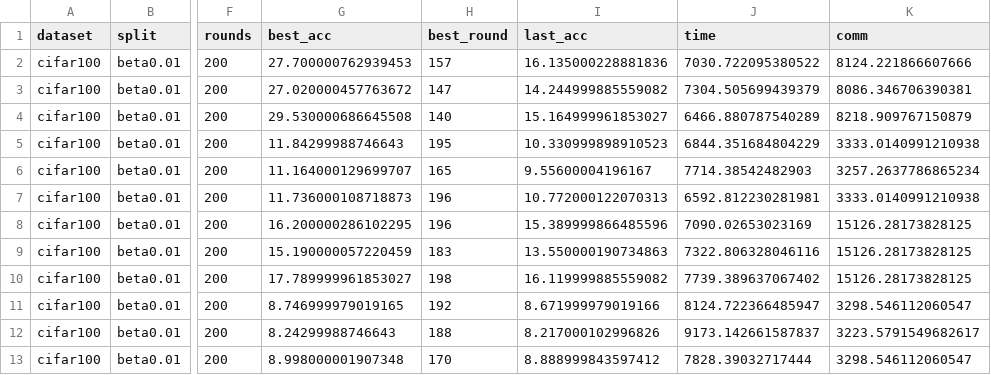
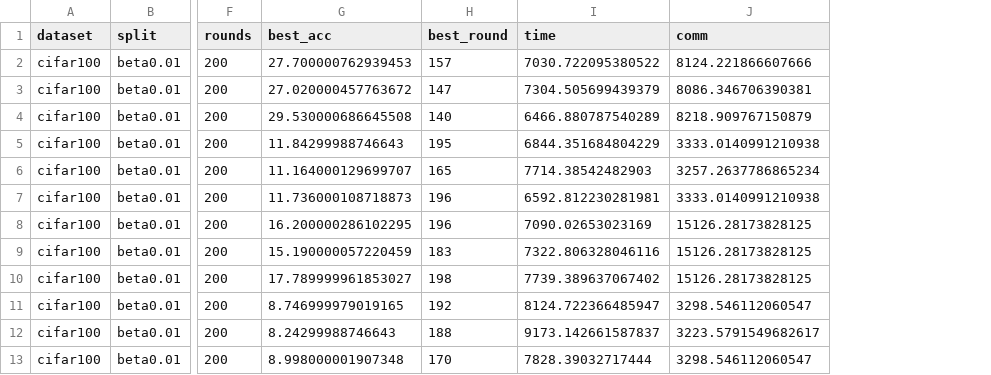
Before and after one commit to junxia95/RTSS-AE, a CSV file: expected_results/provenance/cifar100_detail.csv, drawn as a sheet; only a part is shown, gaps mark what is left out; the diff names each change by its address in the sheet, - before the commit and + after, or states it on an @@ line.

Commit message:
Remove last accuracy field from published results

```diff
--- a/expected_results/provenance/cifar100_detail.csv
+++ b/expected_results/provenance/cifar100_detail.csv
-column I (last_acc), rows 2-13: 16.135000228881836 | 14.244999885559082 | 15.164999961853027 | 10.330999898910523 | 9.55600004196167 | 10.772000122070313 | 15.389999866485596 | 13.550000190734863 | 16.119999885559082 | 8.671999979019166 | 8.217000102996826 | 8.888999843597412
```
Also changed, not shown: expected_results/provenance/cifar10_baseline_runs.csv, expected_results/provenance/cifar10_rtdfl_mmdfl_runs.csv, 7 other files.
